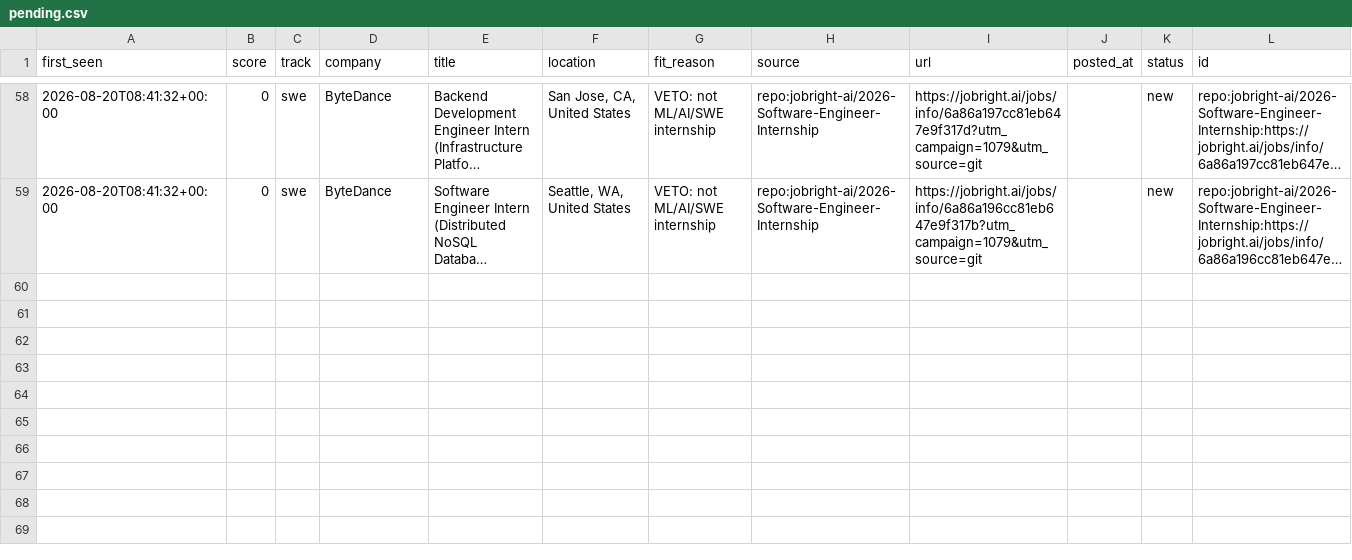
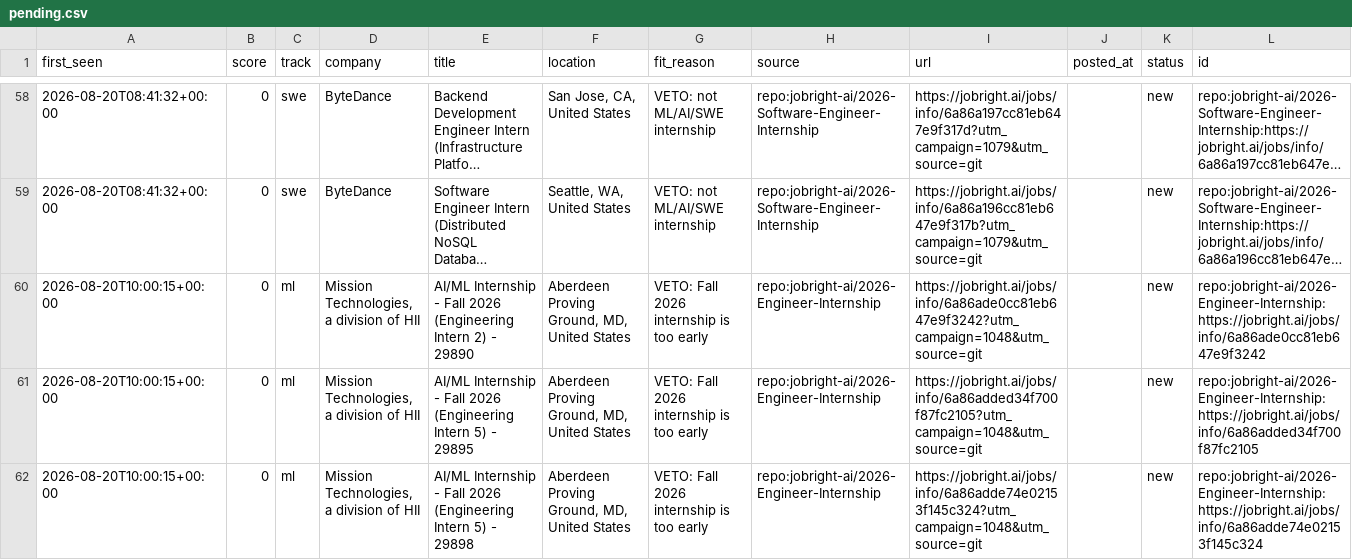
Before and after one commit to ShuklaA11/Sentinel, a CSV file: data/pending.csv, drawn as a sheet; only a part is shown, gaps mark what is left out; long unchanged cells end in …; the diff names each change by its address in the sheet, - before the commit and + after, or states it on an @@ line.

```diff
--- a/data/pending.csv
+++ b/data/pending.csv
+row 60: 2026-08-20T10:00:15+00:00 | 0 | ml | Mission Technologies, a division of HII | AI/ML Internship - Fall 2026 (Engineering Intern 2) - 29890 | Aberdeen Proving Ground, MD, United States | VETO: Fall 2026 internship is too early | repo:jobright-ai/2026-Engineer-Internship | https://jobright.ai/jobs/info/6a86ade0cc81eb647e9f3242?utm_campaign=1048&utm_source=git |  | new | repo:jobright-ai/2026-Engineer-Internship:https://jobright.ai/jobs/info/6a86ade0cc81eb647e9f3242
+row 61: 2026-08-20T10:00:15+00:00 | 0 | ml | Mission Technologies, a division of HII | AI/ML Internship - Fall 2026 (Engineering Intern 5) - 29895 | Aberdeen Proving Ground, MD, United States | VETO: Fall 2026 internship is too early | repo:jobright-ai/2026-Engineer-Internship | https://jobright.ai/jobs/info/6a86added34f700f87fc2105?utm_campaign=1048&utm_source=git |  | new | repo:jobright-ai/2026-Engineer-Internship:https://jobright.ai/jobs/info/6a86added34f700f87fc2105
+row 62: 2026-08-20T10:00:15+00:00 | 0 | ml | Mission Technologies, a division of HII | AI/ML Internship - Fall 2026 (Engineering Intern 5) - 29898 | Aberdeen Proving Ground, MD, United States | VETO: Fall 2026 internship is too early | repo:jobright-ai/2026-Engineer-Internship | https://jobright.ai/jobs/info/6a86adde74e02153f145c324?utm_campaign=1048&utm_source=git |  | new | repo:jobright-ai/2026-Engineer-Internship:https://jobright.ai/jobs/info/6a86adde74e02153f145c324
```
Also changed, not shown: 2 other files.
